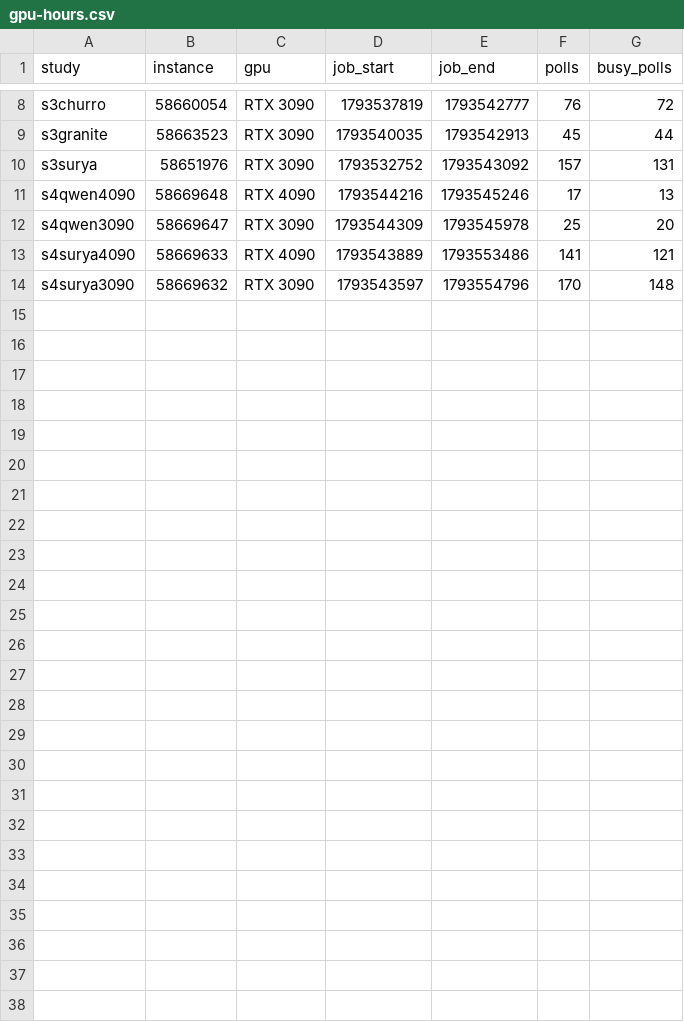
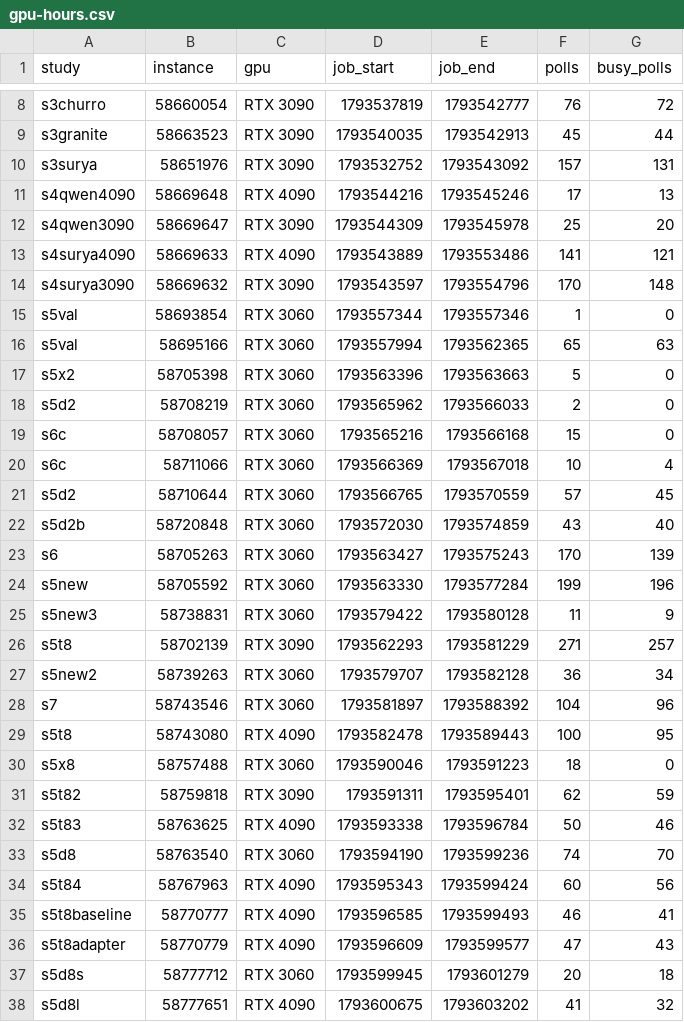
Before and after one commit to tgoodyear/usnewsmap.com, a CSV file: docs/reports/2026-11-gpu-studies/data/gpu-hours.csv, drawn as a sheet; only a part is shown, gaps mark what is left out.

```diff
--- a/docs/reports/2026-11-gpu-studies/data/gpu-hours.csv
+++ b/docs/reports/2026-11-gpu-studies/data/gpu-hours.csv
@@ -14 +14,25 @@ s4surya4090,58669633,RTX 4090,1793543889,1793553486,141,121
 s4surya3090,58669632,RTX 3090,1793543597,1793554796,170,148
+s5val,58693854,RTX 3060,1793557344,1793557346,1,0
+s5val,58695166,RTX 3060,1793557994,1793562365,65,63
+s5x2,58705398,RTX 3060,1793563396,1793563663,5,0
+s5d2,58708219,RTX 3060,1793565962,1793566033,2,0
+s6c,58708057,RTX 3060,1793565216,1793566168,15,0
+s6c,58711066,RTX 3060,1793566369,1793567018,10,4
+s5d2,58710644,RTX 3060,1793566765,1793570559,57,45
+s5d2b,58720848,RTX 3060,1793572030,1793574859,43,40
+s6,58705263,RTX 3060,1793563427,1793575243,170,139
+s5new,58705592,RTX 3060,1793563330,1793577284,199,196
+s5new3,58738831,RTX 3060,1793579422,1793580128,11,9
+s5t8,58702139,RTX 3090,1793562293,1793581229,271,257
+s5new2,58739263,RTX 3060,1793579707,1793582128,36,34
+s7,58743546,RTX 3060,1793581897,1793588392,104,96
+s5t8,58743080,RTX 4090,1793582478,1793589443,100,95
+s5x8,58757488,RTX 3060,1793590046,1793591223,18,0
+s5t82,58759818,RTX 3090,1793591311,1793595401,62,59
+s5t83,58763625,RTX 4090,1793593338,1793596784,50,46
+s5d8,58763540,RTX 3060,1793594190,1793599236,74,70
+s5t84,58767963,RTX 4090,1793595343,1793599424,60,56
+s5t8baseline,58770777,RTX 4090,1793596585,1793599493,46,41
+s5t8adapter,58770779,RTX 4090,1793596609,1793599577,47,43
+s5d8s,58777712,RTX 3060,1793599945,1793601279,20,18
+s5d8l,58777651,RTX 4090,1793600675,1793603202,41,32
```
Also changed, not shown: 16 other files.
